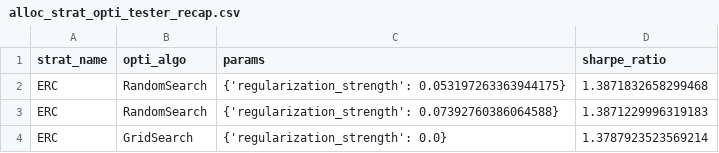
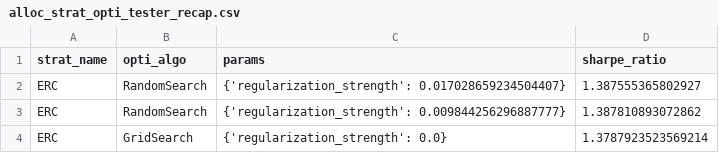
Before and after one commit to Ludovicdevillelongue/Portfolio-Allocator, a CSV file: alloc_test/results/alloc_strat_opti_tester_recap.csv, drawn as a sheet.

```diff
--- a/alloc_test/results/alloc_strat_opti_tester_recap.csv
+++ b/alloc_test/results/alloc_strat_opti_tester_recap.csv
@@ -1,4 +1,4 @@
 strat_name,opti_algo,params,sharpe_ratio
-ERC,RandomSearch,{'regularization_strength': 0.053197263363944175},1.3871832658299468
-ERC,RandomSearch,{'regularization_strength': 0.07392760386064588},1.3871229996319183
+ERC,RandomSearch,{'regularization_strength': 0.017028659234504407},1.387555365802927
+ERC,RandomSearch,{'regularization_strength': 0.009844256296887777},1.387810893072862
 ERC,GridSearch,{'regularization_strength': 0.0},1.3787923523569214
```
Also changed, not shown: 1 other file.
